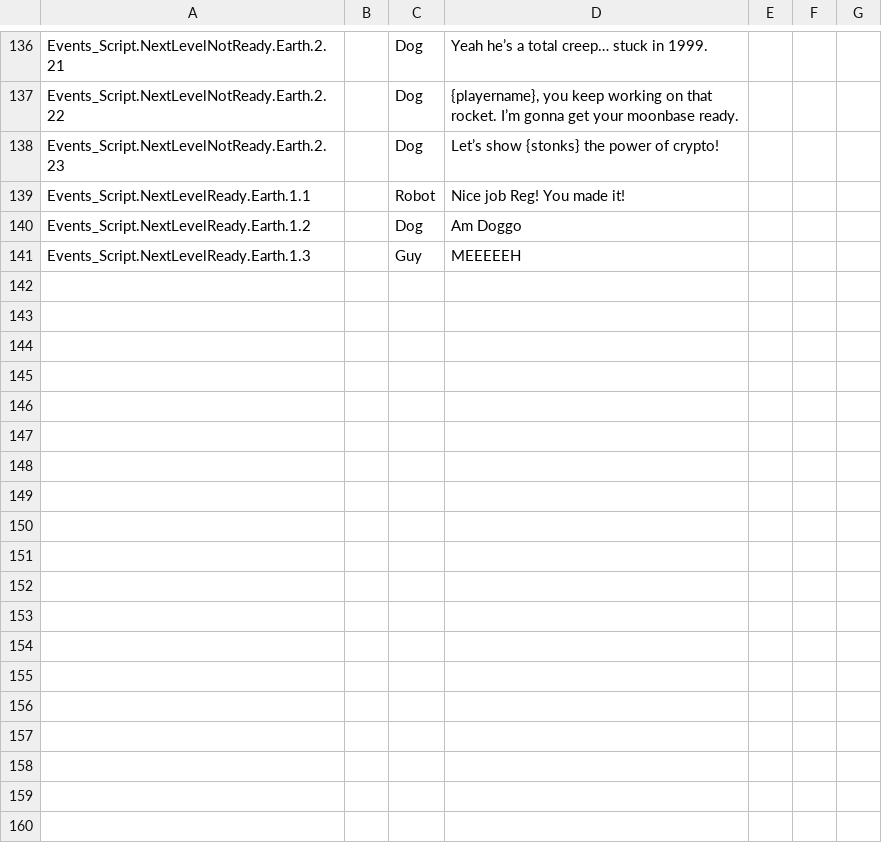
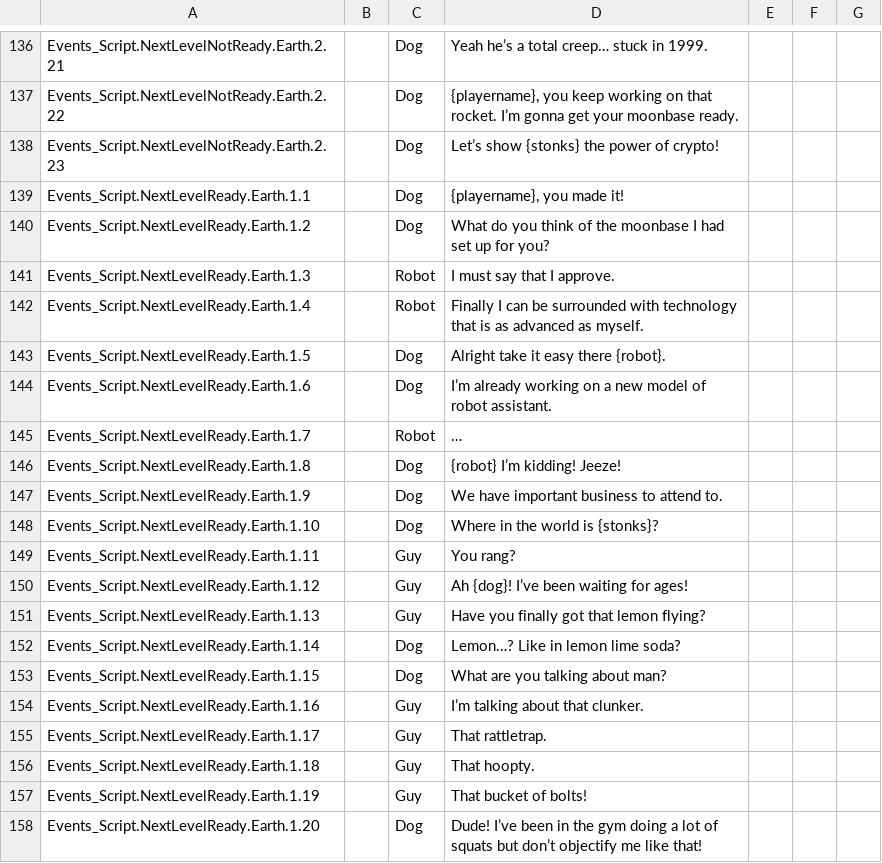
Before and after one commit to SPANZ1993/To_The_Moon, a CSV file: Assets/Localization/Localization_Csvs/Events_Script.csv, drawn as a sheet; only a part is shown, gaps mark what is left out; the diff covers the shown part only.

```diff
--- a/Assets/Localization/Localization_Csvs/Events_Script.csv
+++ b/Assets/Localization/Localization_Csvs/Events_Script.csv
@@ -138,4 +138,21 @@ Events_Script.NextLevelNotReady.Earth.2.22,,Dog,"{playername}, you keep working
 Events_Script.NextLevelNotReady.Earth.2.23,,Dog,Let’s show {stonks} the power of crypto!,,,
-Events_Script.NextLevelReady.Earth.1.1,,Robot,Nice job Reg! You made it!,,,
-Events_Script.NextLevelReady.Earth.1.2,,Dog,Am Doggo,,,
-Events_Script.NextLevelReady.Earth.1.3,,Guy,MEEEEEH,,,
+Events_Script.NextLevelReady.Earth.1.1,,Dog,"{playername}, you made it!",,,
+Events_Script.NextLevelReady.Earth.1.2,,Dog,What do you think of the moonbase I had set up for you?,,,
+Events_Script.NextLevelReady.Earth.1.3,,Robot,I must say that I approve.,,,
+Events_Script.NextLevelReady.Earth.1.4,,Robot,Finally I can be surrounded with technology that is as advanced as myself.,,,
+Events_Script.NextLevelReady.Earth.1.5,,Dog,Alright take it easy there {robot}.,,,
+Events_Script.NextLevelReady.Earth.1.6,,Dog,I’m already working on a new model of robot assistant.,,,
+Events_Script.NextLevelReady.Earth.1.7,,Robot,…,,,
+Events_Script.NextLevelReady.Earth.1.8,,Dog,{robot} I’m kidding! Jeeze!,,,
+Events_Script.NextLevelReady.Earth.1.9,,Dog,We have important business to attend to.,,,
+Events_Script.NextLevelReady.Earth.1.10,,Dog,Where in the world is {stonks}?,,,
+Events_Script.NextLevelReady.Earth.1.11,,Guy,You rang?,,,
+Events_Script.NextLevelReady.Earth.1.12,,Guy,Ah {dog}! I’ve been waiting for ages!,,,
+Events_Script.NextLevelReady.Earth.1.13,,Guy,Have you finally got that lemon flying?,,,
+Events_Script.NextLevelReady.Earth.1.14,,Dog,Lemon…? Like in lemon lime soda?,,,
+Events_Script.NextLevelReady.Earth.1.15,,Dog,What are you talking about man?,,,
+Events_Script.NextLevelReady.Earth.1.16,,Guy,I’m talking about that clunker.,,,
+Events_Script.NextLevelReady.Earth.1.17,,Guy,That rattletrap.,,,
+Events_Script.NextLevelReady.Earth.1.18,,Guy,That hoopty.,,,
+Events_Script.NextLevelReady.Earth.1.19,,Guy,That bucket of bolts!,,,
+Events_Script.NextLevelReady.Earth.1.20,,Dog,Dude! I’ve been in the gym doing a lot of squats but don’t objectify me like that!,,,
```
Also changed, not shown: 30 added rows and 2 edited cells elsewhere in this file, Assets/Localization/Localization_Csvs/Robot_Script.csv, 32 other files.
